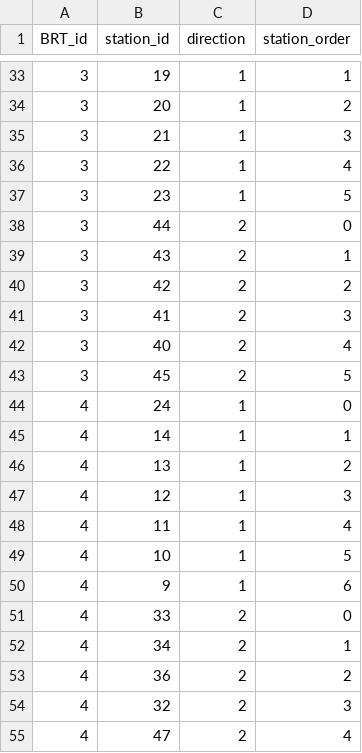
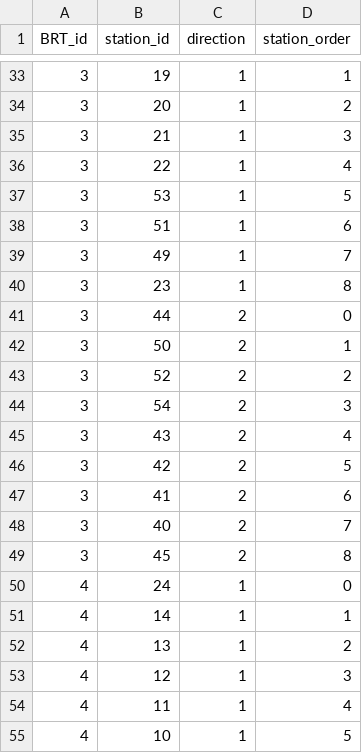
Before and after one commit to laatabix/I-Maroc, a CSV file: IMaroc_GAMA/includes/gis/BRT_network/BRT_lines_stations.csv, drawn as a sheet; only a part is shown, gaps mark what is left out; the shorter side is filled out with more unchanged rows.

```diff
--- a/IMaroc_GAMA/includes/gis/BRT_network/BRT_lines_stations.csv
+++ b/IMaroc_GAMA/includes/gis/BRT_network/BRT_lines_stations.csv
@@ -36,9 +36,15 @@ BRT_id,station_id,direction,station_order
 3,22,1,4
-3,23,1,5
+3,53,1,5
+3,51,1,6
+3,49,1,7
+3,23,1,8
 3,44,2,0
-3,43,2,1
-3,42,2,2
-3,41,2,3
-3,40,2,4
-3,45,2,5
+3,50,2,1
+3,52,2,2
+3,54,2,3
+3,43,2,4
+3,42,2,5
+3,41,2,6
+3,40,2,7
+3,45,2,8
 4,24,1,0
```
Also changed, not shown: 17 other files.
